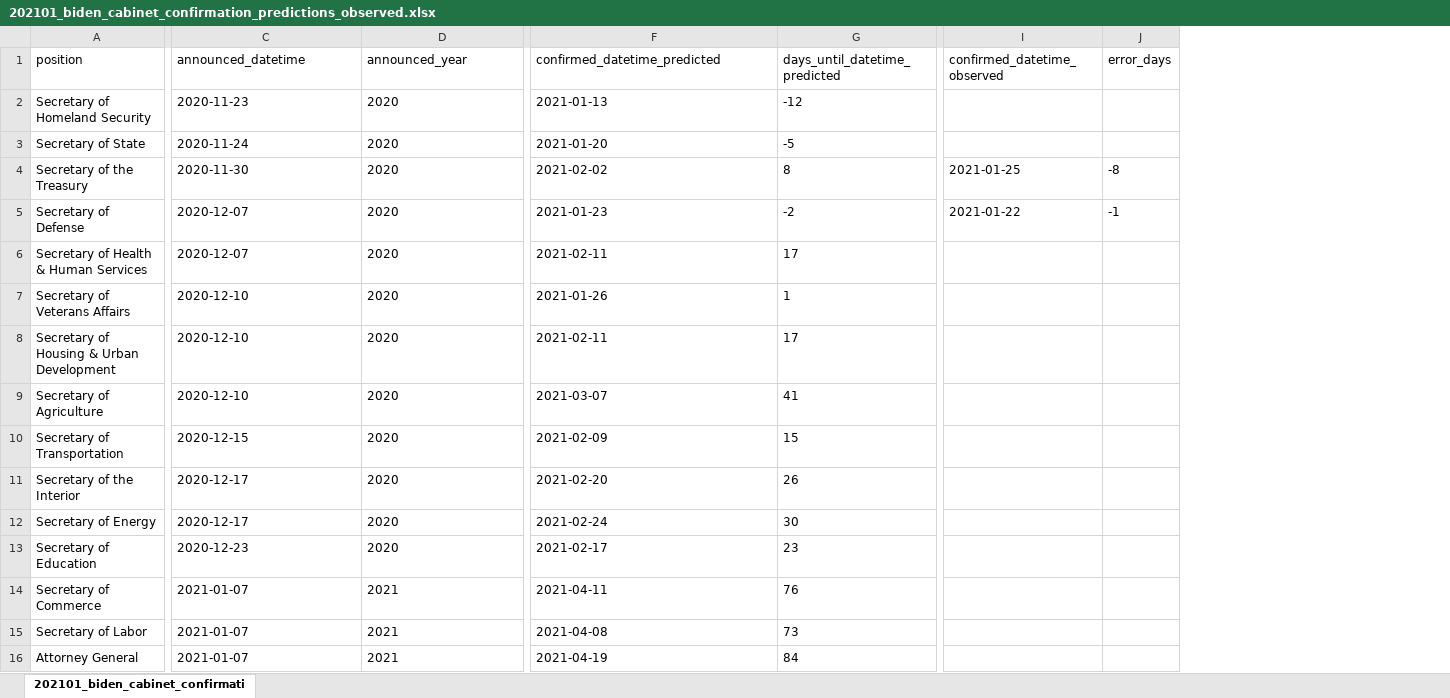
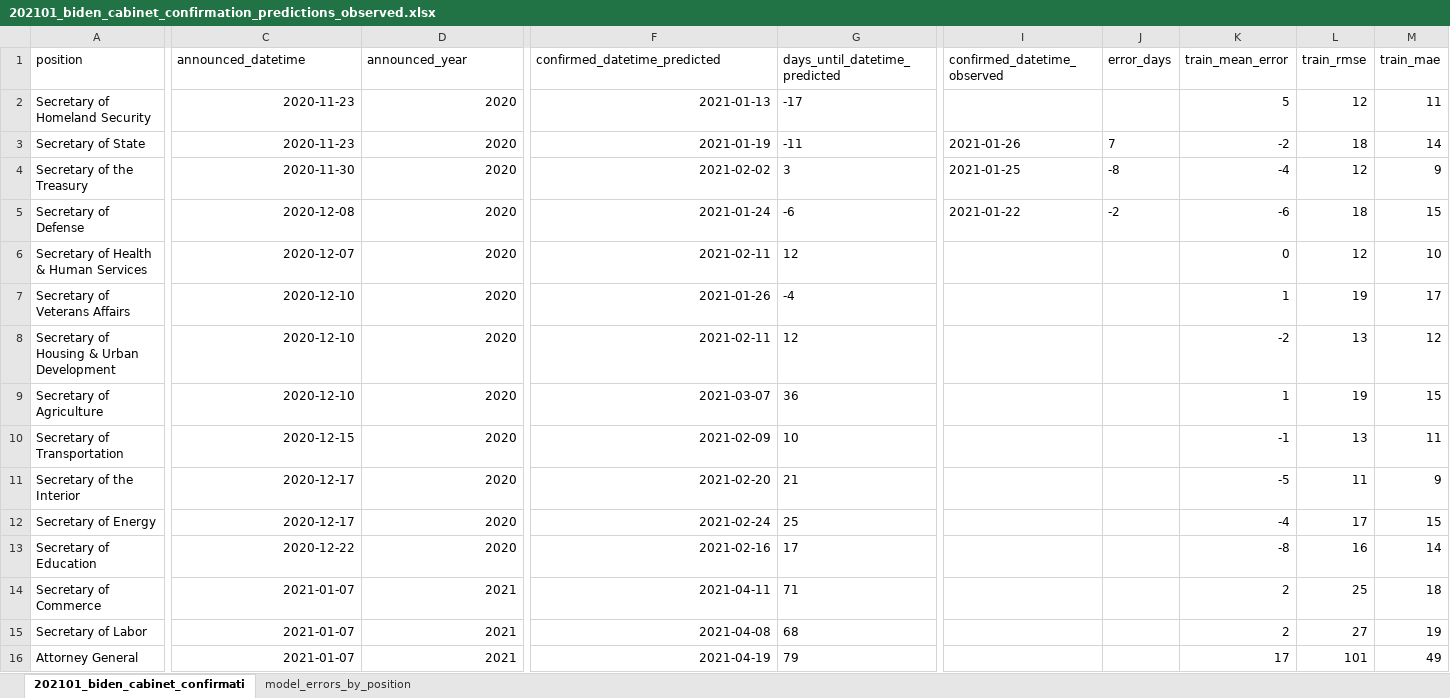
Before and after one commit to nmmichalak/presidential_cabinet_confirmation_predictions, an Excel workbook: 202101_biden_cabinet_confirmation_predictions_observed.xlsx, sheet 202101_biden_cabinet_confirmati, drawn as a sheet; only a part is shown, gaps mark what is left out; values as stored, in another font and other column widths than the file's, no borders; the diff covers the shown part only; the diff names each change by its address in the sheet, - before the commit and + after, or states it on an @@ line.

Commit message:
update model errors by position

```diff
--- a/202101_biden_cabinet_confirmation_predictions_observed.xlsx (sheet 202101_biden_cabinet_confirmati)
+++ b/202101_biden_cabinet_confirmation_predictions_observed.xlsx (sheet 202101_biden_cabinet_confirmati)
+sheet tab: model_errors_by_position
+column K (train_mean_error), rows 2-16: 5 | -2 | -4 | -6 | 0 | 1 | -2 | 1 | -1 | -5 | -4 | -8 | 2 | 2 | 17
+column L (train_rmse), rows 2-16: 12 | 18 | 12 | 18 | 12 | 19 | 13 | 19 | 13 | 11 | 17 | 16 | 25 | 27 | 101
+column M (train_mae), rows 2-16: 11 | 14 | 9 | 15 | 10 | 17 | 12 | 15 | 11 | 9 | 15 | 14 | 18 | 19 | 49
-C2:F16 alignment: left
+C2:F16 alignment: right
-G2 (days_until_datetime_predicted): -12
+G2 (days_until_datetime_predicted): -17
-C3 (announced_datetime): 2020-11-24
+C3 (announced_datetime): 2020-11-23
-F3 (confirmed_datetime_predicted): 2021-01-20
+F3 (confirmed_datetime_predicted): 2021-01-19
-G3 (days_until_datetime_predicted): -5
+G3 (days_until_datetime_predicted): -11
-I3 (confirmed_datetime_observed): (empty)
+I3 (confirmed_datetime_observed): 2021-01-26
-J3 (error_days): (empty)
+J3 (error_days): 7
-G4 (days_until_datetime_predicted): 8
+G4 (days_until_datetime_predicted): 3
-C5 (announced_datetime): 2020-12-07
+C5 (announced_datetime): 2020-12-08
-F5 (confirmed_datetime_predicted): 2021-01-23
+F5 (confirmed_datetime_predicted): 2021-01-24
-G5 (days_until_datetime_predicted): -2
+G5 (days_until_datetime_predicted): -6
-J5 (error_days): -1
+J5 (error_days): -2
-G6 (days_until_datetime_predicted): 17
+G6 (days_until_datetime_predicted): 12
-G7 (days_until_datetime_predicted): 1
+G7 (days_until_datetime_predicted): -4
-G8 (days_until_datetime_predicted): 17
+G8 (days_until_datetime_predicted): 12
-G9 (days_until_datetime_predicted): 41
+G9 (days_until_datetime_predicted): 36
-G10 (days_until_datetime_predicted): 15
+G10 (days_until_datetime_predicted): 10
-G11 (days_until_datetime_predicted): 26
+G11 (days_until_datetime_predicted): 21
-G12 (days_until_datetime_predicted): 30
+G12 (days_until_datetime_predicted): 25
-C13 (announced_datetime): 2020-12-23
+C13 (announced_datetime): 2020-12-22
-F13 (confirmed_datetime_predicted): 2021-02-17
+F13 (confirmed_datetime_predicted): 2021-02-16
-G13 (days_until_datetime_predicted): 23
+G13 (days_until_datetime_predicted): 17
-G14 (days_until_datetime_predicted): 76
+G14 (days_until_datetime_predicted): 71
-G15 (days_until_datetime_predicted): 73
+G15 (days_until_datetime_predicted): 68
-G16 (days_until_datetime_predicted): 84
+G16 (days_until_datetime_predicted): 79
```
Also changed, not shown: cell formats elsewhere in this sheet, 5 other files.
